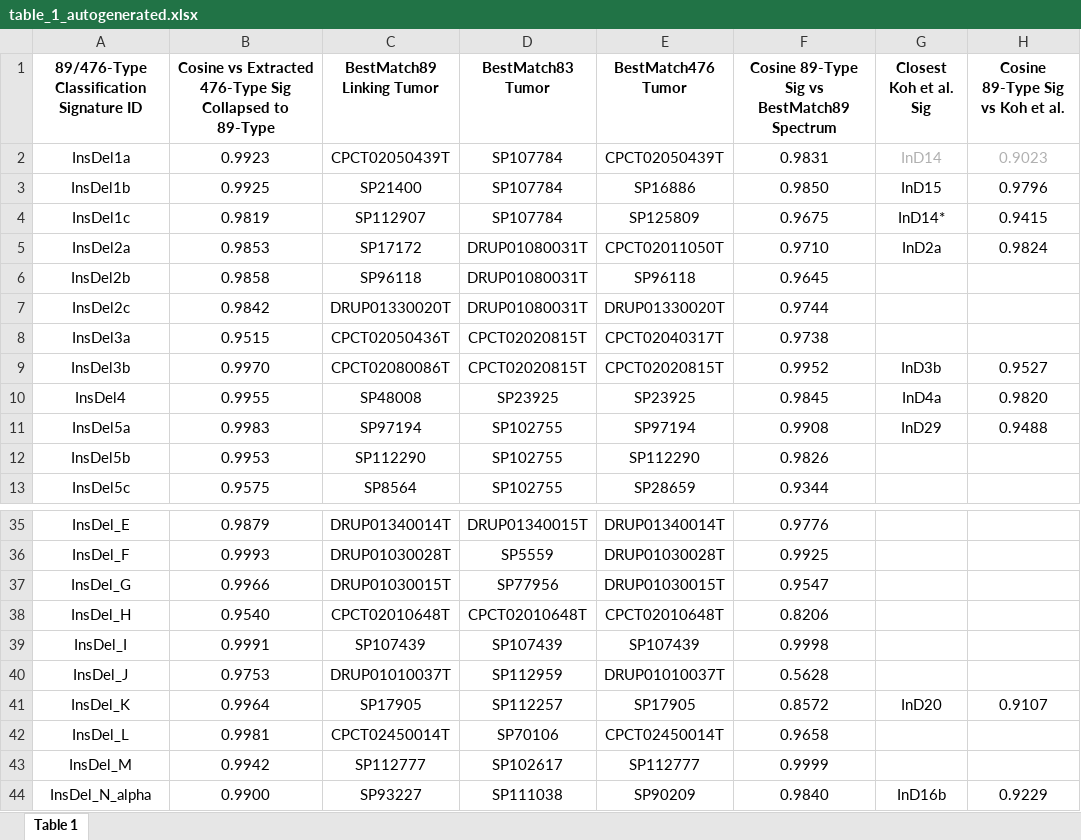
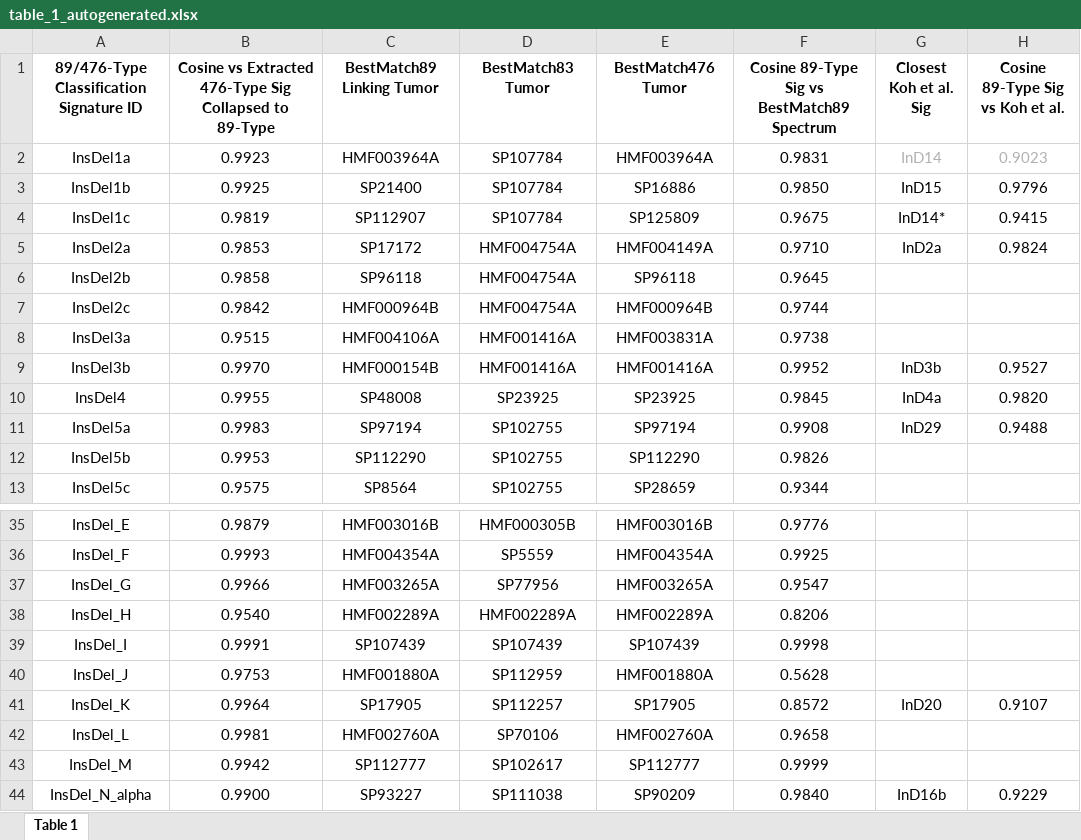
Before and after one commit to liumoLM/Liu2024, an Excel workbook: table_1_autogenerated.xlsx, sheet Table 1, drawn as a sheet; only a part is shown, gaps mark what is left out; values as stored, in another font and other column widths than the file's, no borders; the diff covers the shown part only; the diff names each change by its address in the sheet, - before the commit and + after, or states it on an @@ line.

```diff
--- a/table_1_autogenerated.xlsx (sheet Table 1)
+++ b/table_1_autogenerated.xlsx (sheet Table 1)
-C2 (BestMatch89 Linking Tumor): CPCT02050439T
+C2 (BestMatch89 Linking Tumor): HMF003964A
-E2 (BestMatch476 Tumor): CPCT02050439T
+E2 (BestMatch476 Tumor): HMF003964A
-D5:D7 (BestMatch83 Tumor): DRUP01080031T
+D5:D7 (BestMatch83 Tumor): HMF004754A
-E5 (BestMatch476 Tumor): CPCT02011050T
+E5 (BestMatch476 Tumor): HMF004149A
-C7 (BestMatch89 Linking Tumor): DRUP01330020T
+C7 (BestMatch89 Linking Tumor): HMF000964B
-E7 (BestMatch476 Tumor): DRUP01330020T
+E7 (BestMatch476 Tumor): HMF000964B
-C8 (BestMatch89 Linking Tumor): CPCT02050436T
+C8 (BestMatch89 Linking Tumor): HMF004106A
-D8:D9 (BestMatch83 Tumor): CPCT02020815T
+D8:D9 (BestMatch83 Tumor): HMF001416A
-E8 (BestMatch476 Tumor): CPCT02040317T
+E8 (BestMatch476 Tumor): HMF003831A
-C9 (BestMatch89 Linking Tumor): CPCT02080086T
+C9 (BestMatch89 Linking Tumor): HMF000154B
-E9 (BestMatch476 Tumor): CPCT02020815T
+E9 (BestMatch476 Tumor): HMF001416A
-C35 (BestMatch89 Linking Tumor): DRUP01340014T
+C35 (BestMatch89 Linking Tumor): HMF003016B
-D35 (BestMatch83 Tumor): DRUP01340015T
+D35 (BestMatch83 Tumor): HMF000305B
-E35 (BestMatch476 Tumor): DRUP01340014T
+E35 (BestMatch476 Tumor): HMF003016B
-C36 (BestMatch89 Linking Tumor): DRUP01030028T
+C36 (BestMatch89 Linking Tumor): HMF004354A
-E36 (BestMatch476 Tumor): DRUP01030028T
+E36 (BestMatch476 Tumor): HMF004354A
-C37 (BestMatch89 Linking Tumor): DRUP01030015T
+C37 (BestMatch89 Linking Tumor): HMF003265A
-E37 (BestMatch476 Tumor): DRUP01030015T
+E37 (BestMatch476 Tumor): HMF003265A
-C38 (BestMatch89 Linking Tumor): CPCT02010648T
+C38 (BestMatch89 Linking Tumor): HMF002289A
-D38 (BestMatch83 Tumor): CPCT02010648T
+D38 (BestMatch83 Tumor): HMF002289A
-E38 (BestMatch476 Tumor): CPCT02010648T
+E38 (BestMatch476 Tumor): HMF002289A
-C40 (BestMatch89 Linking Tumor): DRUP01010037T
+C40 (BestMatch89 Linking Tumor): HMF001880A
-E40 (BestMatch476 Tumor): DRUP01010037T
+E40 (BestMatch476 Tumor): HMF001880A
-C42 (BestMatch89 Linking Tumor): CPCT02450014T
+C42 (BestMatch89 Linking Tumor): HMF002760A
-E42 (BestMatch476 Tumor): CPCT02450014T
+E42 (BestMatch476 Tumor): HMF002760A
```
Also changed, not shown: 31 edited cells elsewhere in this sheet, 2 other files.
